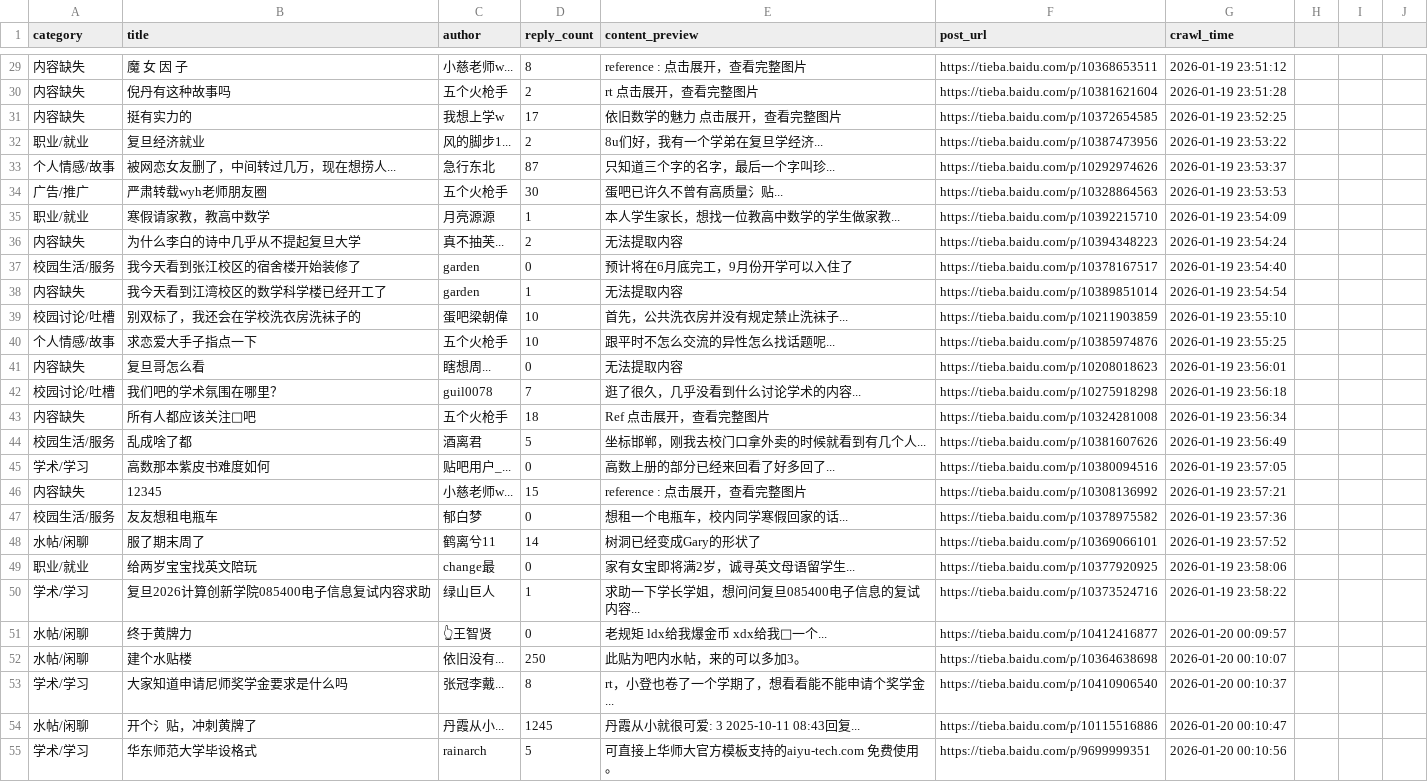
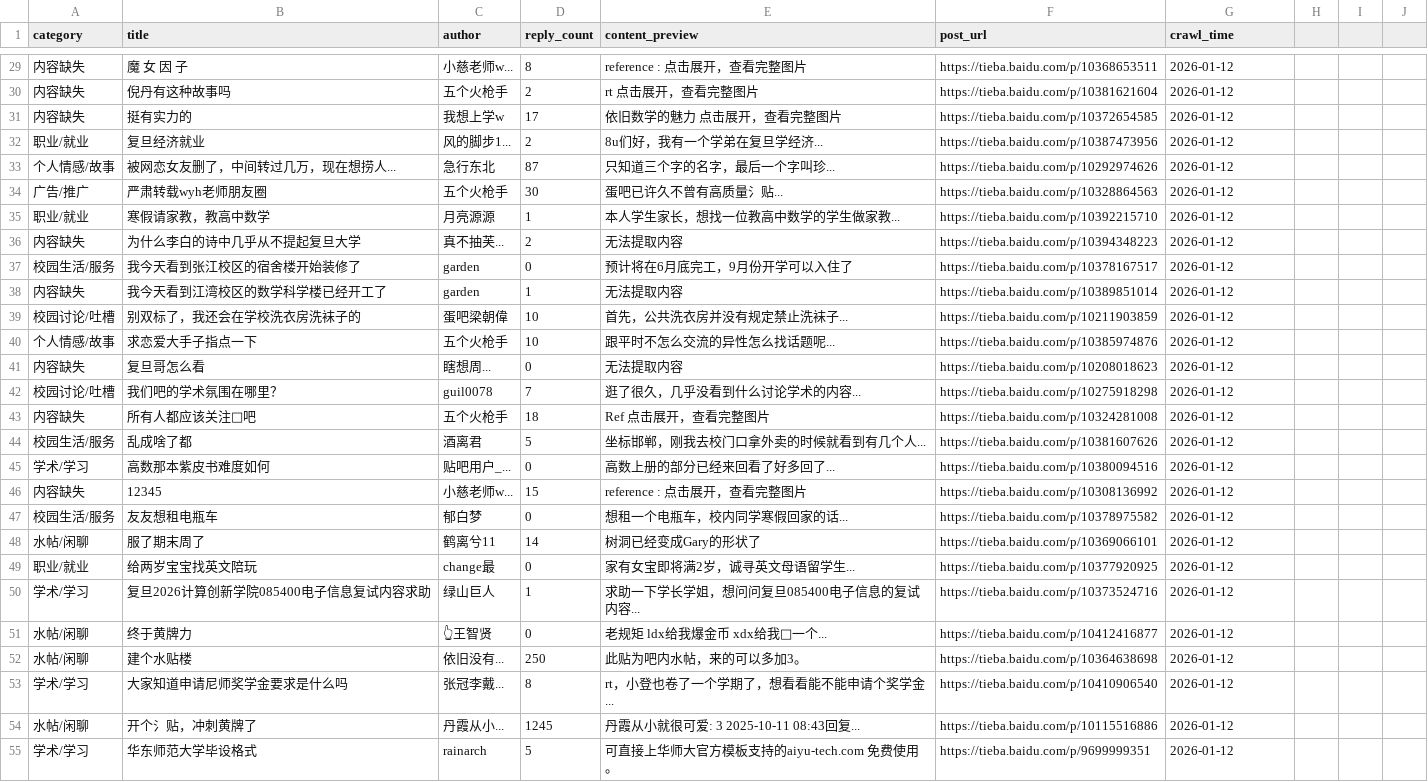
Before and after one commit to begonialavender/openrank, a CSV file: 数据集：上海高校.csv, drawn as a sheet; only a part is shown, gaps mark what is left out; the diff covers the shown part only.

Commit message:
Update 数据集：上海高校.csv

```diff
--- a/数据集：上海高校.csv
+++ b/数据集：上海高校.csv
@@ -29,27 +29,27 @@ category,title,author,reply_count,content_preview,post_url,crawl_time
-内容缺失,魔 女 因 子,小慈老师w...,8,reference : 点击展开，查看完整图片,https://tieba.baidu.com/p/10368653511,2026-01-19 23:51:12
-内容缺失,倪丹有这种故事吗,五个火枪手,2,rt 点击展开，查看完整图片,https://tieba.baidu.com/p/10381621604,2026-01-19 23:51:28
-内容缺失,挺有实力的,我想上学w,17,依旧数学的魅力 点击展开，查看完整图片,https://tieba.baidu.com/p/10372654585,2026-01-19 23:52:25
-职业/就业,复旦经济就业,风的脚步1...,2,8u们好，我有一个学弟在复旦学经济...,https://tieba.baidu.com/p/10387473956,2026-01-19 23:53:22
-个人情感/故事,被网恋女友删了，中间转过几万，现在想捞人...,急行东北,87,只知道三个字的名字，最后一个字叫珍...,https://tieba.baidu.com/p/10292974626,2026-01-19 23:53:37
-广告/推广,严肃转载wyh老师朋友圈,五个火枪手,30,蛋吧已许久不曾有高质量氵贴...,https://tieba.baidu.com/p/10328864563,2026-01-19 23:53:53
-职业/就业,寒假请家教，教高中数学,月亮源源,1,本人学生家长，想找一位教高中数学的学生做家教...,https://tieba.baidu.com/p/10392215710,2026-01-19 23:54:09
-内容缺失,为什么李白的诗中几乎从不提起复旦大学,真不抽芙...,2,无法提取内容,https://tieba.baidu.com/p/10394348223,2026-01-19 23:54:24
-校园生活/服务,我今天看到张江校区的宿舍楼开始装修了,garden,0,预计将在6月底完工，9月份开学可以入住了,https://tieba.baidu.com/p/10378167517,2026-01-19 23:54:40
-内容缺失,我今天看到江湾校区的数学科学楼已经开工了,garden,1,无法提取内容,https://tieba.baidu.com/p/10389851014,2026-01-19 23:54:54
-校园讨论/吐槽,别双标了，我还会在学校洗衣房洗袜子的,蛋吧梁朝偉,10,首先，公共洗衣房并没有规定禁止洗袜子...,https://tieba.baidu.com/p/10211903859,2026-01-19 23:55:10
-个人情感/故事,求恋爱大手子指点一下,五个火枪手,10,跟平时不怎么交流的异性怎么找话题呢...,https://tieba.baidu.com/p/10385974876,2026-01-19 23:55:25
-内容缺失,复旦哥怎么看,瞎想周...,0,无法提取内容,https://tieba.baidu.com/p/10208018623,2026-01-19 23:56:01
-校园讨论/吐槽,我们吧的学术氛围在哪里？,guil0078,7,逛了很久，几乎没看到什么讨论学术的内容...,https://tieba.baidu.com/p/10275918298,2026-01-19 23:56:18
-内容缺失,所有人都应该关注🥚吧,五个火枪手,18,Ref 点击展开，查看完整图片,https://tieba.baidu.com/p/10324281008,2026-01-19 23:56:34
-校园生活/服务,乱成啥了都,酒离君,5,坐标邯郸，刚我去校门口拿外卖的时候就看到有几个人...,https://tieba.baidu.com/p/10381607626,2026-01-19 23:56:49
-学术/学习,高数那本紫皮书难度如何,贴吧用户_...,0,高数上册的部分已经来回看了好多回了...,https://tieba.baidu.com/p/10380094516,2026-01-19 23:57:05
-内容缺失,12345,小慈老师w...,15,reference : 点击展开，查看完整图片,https://tieba.baidu.com/p/10308136992,2026-01-19 23:57:21
-校园生活/服务,友友想租电瓶车,郁白梦,0,想租一个电瓶车，校内同学寒假回家的话...,https://tieba.baidu.com/p/10378975582,2026-01-19 23:57:36
-水帖/闲聊,服了期末周了,鹤离兮11,14,树洞已经变成Gary的形状了,https://tieba.baidu.com/p/10369066101,2026-01-19 23:57:52
-职业/就业,给两岁宝宝找英文陪玩,change最,0,家有女宝即将满2岁，诚寻英文母语留学生...,https://tieba.baidu.com/p/10377920925,2026-01-19 23:58:06
-学术/学习,复旦2026计算创新学院085400电子信息复试内容求助,绿山巨人,1,求助一下学长学姐，想问问复旦085400电子信息的复试内容...,https://tieba.baidu.com/p/10373524716,2026-01-19 23:58:22
-水帖/闲聊,终于黄牌力,👆王智贤,0,老规矩 ldx给我爆金币 xdx给我👻一个...,https://tieba.baidu.com/p/10412416877,2026-01-20 00:09:57
-水帖/闲聊,建个水贴楼,依旧没有...,250,此贴为吧内水帖，来的可以多加3。,https://tieba.baidu.com/p/10364638698,2026-01-20 00:10:07
-学术/学习,大家知道申请尼师奖学金要求是什么吗,张冠李戴...,8,rt，小登也卷了一个学期了，想看看能不能申请个奖学金...,https://tieba.baidu.com/p/10410906540,2026-01-20 00:10:37
-水帖/闲聊,开个氵贴，冲刺黄牌了,丹霞从小...,1245,丹霞从小就很可爱: 3 2025-10-11 08:43回复...,https://tieba.baidu.com/p/10115516886,2026-01-20 00:10:47
-学术/学习,华东师范大学毕设格式,rainarch,5,可直接上华师大官方模板支持的aiyu-tech.com 免费使用。,https://tieba.baidu.com/p/9699999351,2026-01-20 00:10:56
+内容缺失,魔 女 因 子,小慈老师w...,8,reference : 点击展开，查看完整图片,https://tieba.baidu.com/p/10368653511,2026-01-12
+内容缺失,倪丹有这种故事吗,五个火枪手,2,rt 点击展开，查看完整图片,https://tieba.baidu.com/p/10381621604,2026-01-12
+内容缺失,挺有实力的,我想上学w,17,依旧数学的魅力 点击展开，查看完整图片,https://tieba.baidu.com/p/10372654585,2026-01-12
+职业/就业,复旦经济就业,风的脚步1...,2,8u们好，我有一个学弟在复旦学经济...,https://tieba.baidu.com/p/10387473956,2026-01-12
+个人情感/故事,被网恋女友删了，中间转过几万，现在想捞人...,急行东北,87,只知道三个字的名字，最后一个字叫珍...,https://tieba.baidu.com/p/10292974626,2026-01-12
+广告/推广,严肃转载wyh老师朋友圈,五个火枪手,30,蛋吧已许久不曾有高质量氵贴...,https://tieba.baidu.com/p/10328864563,2026-01-12
+职业/就业,寒假请家教，教高中数学,月亮源源,1,本人学生家长，想找一位教高中数学的学生做家教...,https://tieba.baidu.com/p/10392215710,2026-01-12
+内容缺失,为什么李白的诗中几乎从不提起复旦大学,真不抽芙...,2,无法提取内容,https://tieba.baidu.com/p/10394348223,2026-01-12
+校园生活/服务,我今天看到张江校区的宿舍楼开始装修了,garden,0,预计将在6月底完工，9月份开学可以入住了,https://tieba.baidu.com/p/10378167517,2026-01-12
+内容缺失,我今天看到江湾校区的数学科学楼已经开工了,garden,1,无法提取内容,https://tieba.baidu.com/p/10389851014,2026-01-12
+校园讨论/吐槽,别双标了，我还会在学校洗衣房洗袜子的,蛋吧梁朝偉,10,首先，公共洗衣房并没有规定禁止洗袜子...,https://tieba.baidu.com/p/10211903859,2026-01-12
+个人情感/故事,求恋爱大手子指点一下,五个火枪手,10,跟平时不怎么交流的异性怎么找话题呢...,https://tieba.baidu.com/p/10385974876,2026-01-12
+内容缺失,复旦哥怎么看,瞎想周...,0,无法提取内容,https://tieba.baidu.com/p/10208018623,2026-01-12
+校园讨论/吐槽,我们吧的学术氛围在哪里？,guil0078,7,逛了很久，几乎没看到什么讨论学术的内容...,https://tieba.baidu.com/p/10275918298,2026-01-12
+内容缺失,所有人都应该关注🥚吧,五个火枪手,18,Ref 点击展开，查看完整图片,https://tieba.baidu.com/p/10324281008,2026-01-12
+校园生活/服务,乱成啥了都,酒离君,5,坐标邯郸，刚我去校门口拿外卖的时候就看到有几个人...,https://tieba.baidu.com/p/10381607626,2026-01-12
+学术/学习,高数那本紫皮书难度如何,贴吧用户_...,0,高数上册的部分已经来回看了好多回了...,https://tieba.baidu.com/p/10380094516,2026-01-12
+内容缺失,12345,小慈老师w...,15,reference : 点击展开，查看完整图片,https://tieba.baidu.com/p/10308136992,2026-01-12
+校园生活/服务,友友想租电瓶车,郁白梦,0,想租一个电瓶车，校内同学寒假回家的话...,https://tieba.baidu.com/p/10378975582,2026-01-12
+水帖/闲聊,服了期末周了,鹤离兮11,14,树洞已经变成Gary的形状了,https://tieba.baidu.com/p/10369066101,2026-01-12
+职业/就业,给两岁宝宝找英文陪玩,change最,0,家有女宝即将满2岁，诚寻英文母语留学生...,https://tieba.baidu.com/p/10377920925,2026-01-12
+学术/学习,复旦2026计算创新学院085400电子信息复试内容求助,绿山巨人,1,求助一下学长学姐，想问问复旦085400电子信息的复试内容...,https://tieba.baidu.com/p/10373524716,2026-01-12
+水帖/闲聊,终于黄牌力,👆王智贤,0,老规矩 ldx给我爆金币 xdx给我👻一个...,https://tieba.baidu.com/p/10412416877,2026-01-12
+水帖/闲聊,建个水贴楼,依旧没有...,250,此贴为吧内水帖，来的可以多加3。,https://tieba.baidu.com/p/10364638698,2026-01-12
+学术/学习,大家知道申请尼师奖学金要求是什么吗,张冠李戴...,8,rt，小登也卷了一个学期了，想看看能不能申请个奖学金...,https://tieba.baidu.com/p/10410906540,2026-01-12
+水帖/闲聊,开个氵贴，冲刺黄牌了,丹霞从小...,1245,丹霞从小就很可爱: 3 2025-10-11 08:43回复...,https://tieba.baidu.com/p/10115516886,2026-01-12
+学术/学习,华东师范大学毕设格式,rainarch,5,可直接上华师大官方模板支持的aiyu-tech.com 免费使用。,https://tieba.baidu.com/p/9699999351,2026-01-12
```
Also changed, not shown: 172 edited cells elsewhere in this file.
